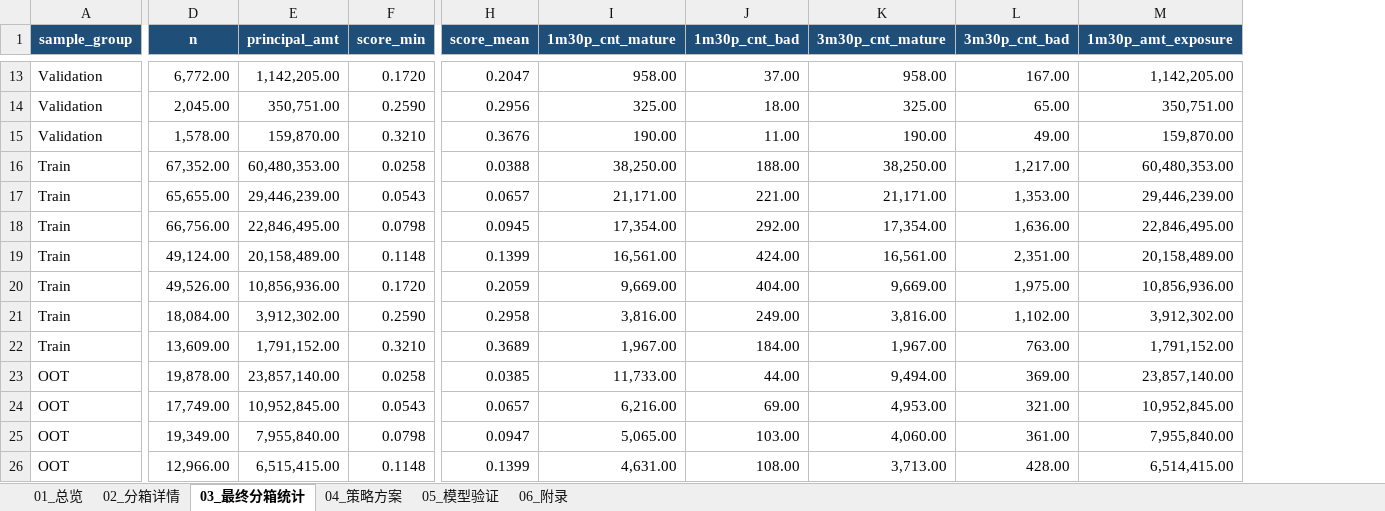
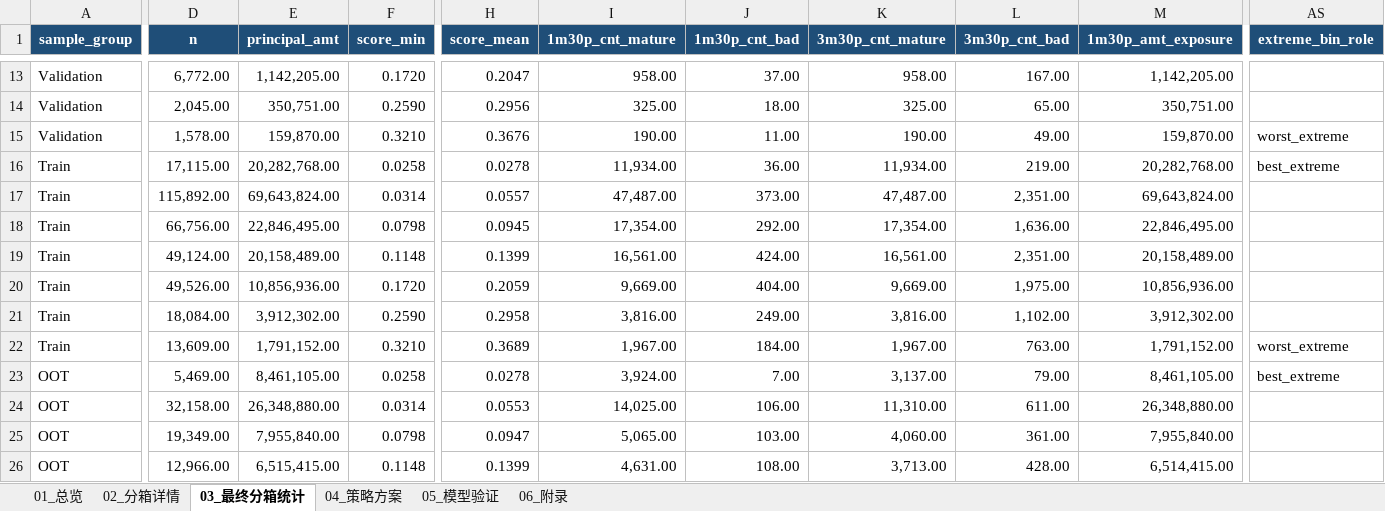
Before and after one commit to EliamZhang/credit-model-binning, an Excel workbook: out/binning_strategy_report_20260803.xlsx, sheet 03_最终分箱统计, drawn as a sheet; only a part is shown, gaps mark what is left out; values as stored, in another font and other column widths than the file's, no borders; removed rows and columns are numbered as before the commit, all else as after; rows hold the shown columns only; the diff covers the shown part only; the diff names each change by its address in the sheet, - before the commit and + after, or states it on an @@ line.

```diff
--- a/out/binning_strategy_report_20260803.xlsx (sheet 03_最终分箱统计)
+++ b/out/binning_strategy_report_20260803.xlsx (sheet 03_最终分箱统计)
+column AS (extreme_bin_role), row 15: worst_extreme; row 22: worst_extreme
-row 16: Train | 67,352.00 | 60,480,353.00 | 0.0258 | 0.0388 | 38,250.00 | 188.00 | 38,250.00 | 1,217.00 | 60,480,353.00
+row 16: Train | 17,115.00 | 20,282,768.00 | 0.0258 | 0.0278 | 11,934.00 | 36.00 | 11,934.00 | 219.00 | 20,282,768.00 | best_extreme
-D17 (n): 65,655.00
+D17 (n): 115,892.00
-E17 (principal_amt): 29,446,239.00
+E17 (principal_amt): 69,643,824.00
-F17 (score_min): 0.0543
+F17 (score_min): 0.0314
-H17 (score_mean): 0.0657
+H17 (score_mean): 0.0557
-I17 (1m30p_cnt_mature): 21,171.00
+I17 (1m30p_cnt_mature): 47,487.00
-J17 (1m30p_cnt_bad): 221.00
+J17 (1m30p_cnt_bad): 373.00
-K17 (3m30p_cnt_mature): 21,171.00
+K17 (3m30p_cnt_mature): 47,487.00
-L17 (3m30p_cnt_bad): 1,353.00
+L17 (3m30p_cnt_bad): 2,351.00
-M17 (1m30p_amt_exposure): 29,446,239.00
+M17 (1m30p_amt_exposure): 69,643,824.00
-row 23: OOT | 19,878.00 | 23,857,140.00 | 0.0258 | 0.0385 | 11,733.00 | 44.00 | 9,494.00 | 369.00 | 23,857,140.00
+row 23: OOT | 5,469.00 | 8,461,105.00 | 0.0258 | 0.0278 | 3,924.00 | 7.00 | 3,137.00 | 79.00 | 8,461,105.00 | best_extreme
-D24 (n): 17,749.00
+D24 (n): 32,158.00
-E24 (principal_amt): 10,952,845.00
+E24 (principal_amt): 26,348,880.00
-F24 (score_min): 0.0543
+F24 (score_min): 0.0314
-H24 (score_mean): 0.0657
+H24 (score_mean): 0.0553
-I24 (1m30p_cnt_mature): 6,216.00
+I24 (1m30p_cnt_mature): 14,025.00
-J24 (1m30p_cnt_bad): 69.00
+J24 (1m30p_cnt_bad): 106.00
-K24 (3m30p_cnt_mature): 4,953.00
+K24 (3m30p_cnt_mature): 11,310.00
-L24 (3m30p_cnt_bad): 321.00
+L24 (3m30p_cnt_bad): 611.00
-M24 (1m30p_amt_exposure): 10,952,845.00
+M24 (1m30p_amt_exposure): 26,348,880.00
```
Also changed, not shown: 2 added rows, 2 removed rows and 70 edited cells elsewhere in this sheet, sheet 05_模型验证, sheet 02_分箱详情, sheet 04_策略方案, sheet 06_附录, sheet 01_总览, 2 other files.
